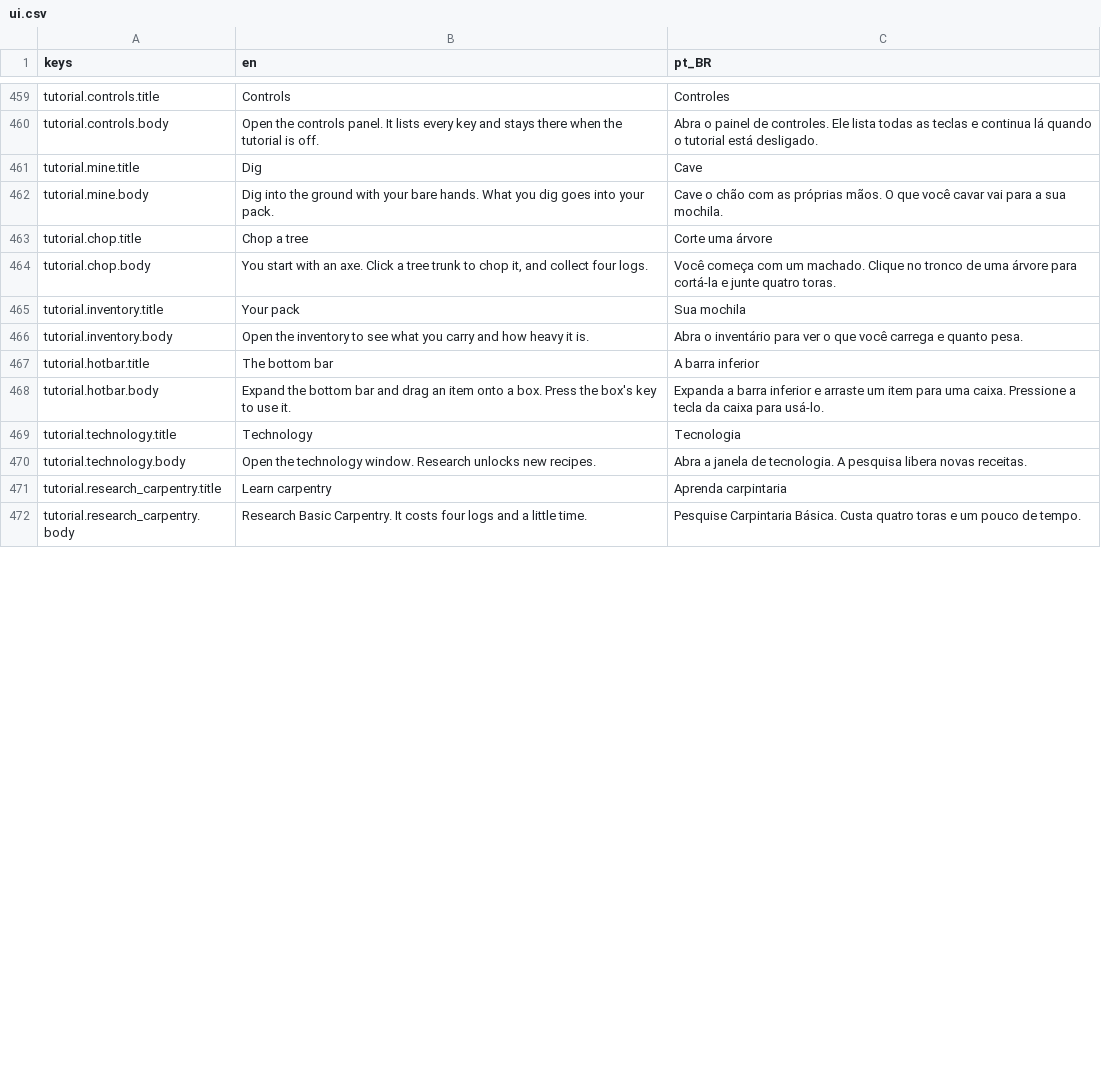
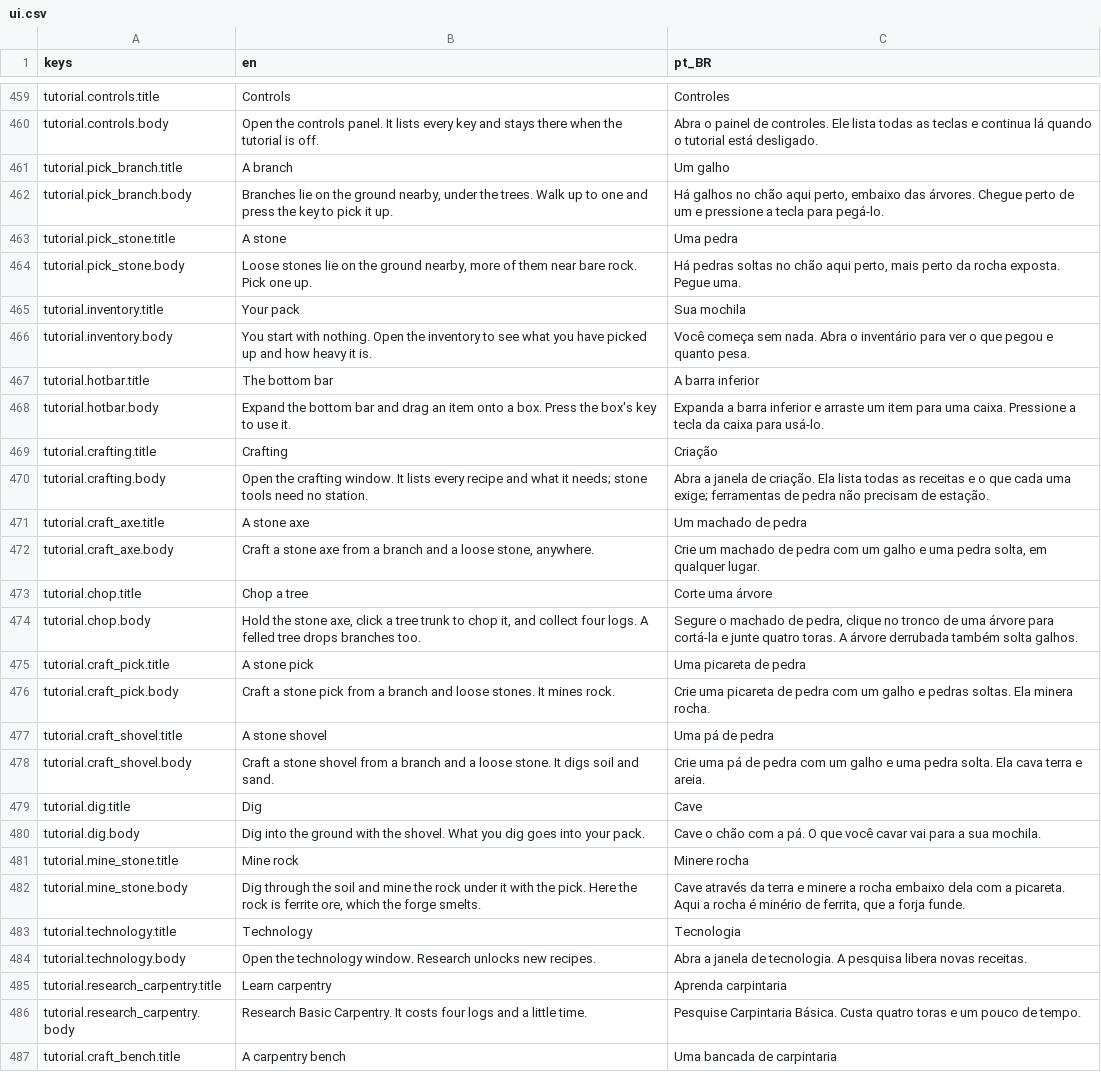
Before and after one commit to Tubaleviao/project-nihon, a CSV file: locale/ui.csv, drawn as a sheet; only a part is shown, gaps mark what is left out; the diff covers the shown part only.

```diff
--- a/locale/ui.csv
+++ b/locale/ui.csv
@@ -466,10 +466,24 @@ tutorial.controls.title,Controls,Controles
 tutorial.controls.body,Open the controls panel. It lists every key and stays there when the tutorial is off.,Abra o painel de controles. Ele lista todas as teclas e continua lá quando o tutorial está desligado.
-tutorial.mine.title,Dig,Cave
-tutorial.mine.body,Dig into the ground with your bare hands. What you dig goes into your pack.,Cave o chão com as próprias mãos. O que você cavar vai para a sua mochila.
-tutorial.chop.title,Chop a tree,Corte uma árvore
-tutorial.chop.body,"You start with an axe. Click a tree trunk to chop it, and collect four logs.","Você começa com um machado. Clique no tronco de uma árvore para cortá-la e junte quatro toras."
+tutorial.pick_branch.title,A branch,Um galho
+tutorial.pick_branch.body,"Branches lie on the ground nearby, under the trees. Walk up to one and press the key to pick it up.","Há galhos no chão aqui perto, embaixo das árvores. Chegue perto de um e pressione a tecla para pegá-lo."
+tutorial.pick_stone.title,A stone,Uma pedra
+tutorial.pick_stone.body,"Loose stones lie on the ground nearby, more of them near bare rock. Pick one up.","Há pedras soltas no chão aqui perto, mais perto da rocha exposta. Pegue uma."
 tutorial.inventory.title,Your pack,Sua mochila
-tutorial.inventory.body,Open the inventory to see what you carry and how heavy it is.,Abra o inventário para ver o que você carrega e quanto pesa.
+tutorial.inventory.body,You start with nothing. Open the inventory to see what you have picked up and how heavy it is.,Você começa sem nada. Abra o inventário para ver o que pegou e quanto pesa.
 tutorial.hotbar.title,The bottom bar,A barra inferior
 tutorial.hotbar.body,"Expand the bottom bar and drag an item onto a box. Press the box's key to use it.","Expanda a barra inferior e arraste um item para uma caixa. Pressione a tecla da caixa para usá-lo."
+tutorial.crafting.title,Crafting,Criação
+tutorial.crafting.body,Open the crafting window. It lists every recipe and what it needs; stone tools need no station.,Abra a janela de criação. Ela lista todas as receitas e o que cada uma exige; ferramentas de pedra não precisam de estação.
+tutorial.craft_axe.title,A stone axe,Um machado de pedra
+tutorial.craft_axe.body,"Craft a stone axe from a branch and a loose stone, anywhere.","Crie um machado de pedra com um galho e uma pedra solta, em qualquer lugar."
+tutorial.chop.title,Chop a tree,Corte uma árvore
+tutorial.chop.body,"Hold the stone axe, click a tree trunk to chop it, and collect four logs. A felled tree drops branches too.","Segure o machado de pedra, clique no tronco de uma árvore para cortá-la e junte quatro toras. A árvore derrubada também solta galhos."
+tutorial.craft_pick.title,A stone pick,Uma picareta de pedra
+tutorial.craft_pick.body,Craft a stone pick from a branch and loose stones. It mines rock.,Crie uma picareta de pedra com um galho e pedras soltas. Ela minera rocha.
+tutorial.craft_shovel.title,A stone shovel,Uma pá de pedra
+tutorial.craft_shovel.body,Craft a stone shovel from a branch and a loose stone. It digs soil and sand.,Crie uma pá de pedra com um galho e uma pedra solta. Ela cava terra e areia.
+tutorial.dig.title,Dig,Cave
+tutorial.dig.body,Dig into the ground with the shovel. What you dig goes into your pack.,Cave o chão com a pá. O que você cavar vai para a sua mochila.
+tutorial.mine_stone.title,Mine rock,Minere rocha
+tutorial.mine_stone.body,"Dig through the soil and mine the rock under it with the pick. Here the rock is ferrite ore, which the forge smelts.","Cave através da terra e minere a rocha embaixo dela com a picareta. Aqui a rocha é minério de ferrita, que a forja funde."
 tutorial.technology.title,Technology,Tecnologia
@@ -478 +492,2 @@ tutorial.research_carpentry.title,Learn carpentry,Aprenda carpintaria
 tutorial.research_carpentry.body,Research Basic Carpentry. It costs four logs and a little time.,Pesquise Carpintaria Básica. Custa quatro toras e um pouco de tempo.
+tutorial.craft_bench.title,A carpentry bench,Uma bancada de carpintaria
```
Also changed, not shown: 7 added rows, 1 removed row and 20 edited cells elsewhere in this file, 27 other files.
